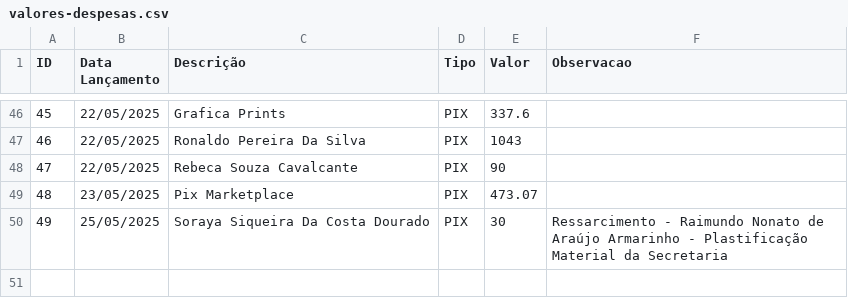
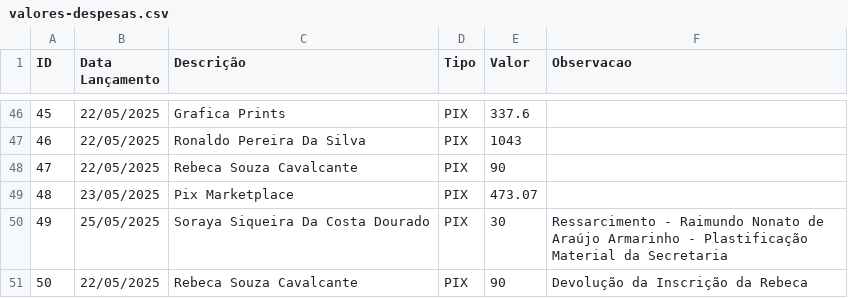
Before and after one commit to AndersonIctus/encontro-conciliar-financeiro, a CSV file: extrato-despesa/valores-despesas.csv, drawn as a sheet; only a part is shown, gaps mark what is left out; the diff names each change by its address in the sheet, - before the commit and + after, or states it on an @@ line.

```diff
--- a/extrato-despesa/valores-despesas.csv
+++ b/extrato-despesa/valores-despesas.csv
+row 51: 50 | 22/05/2025 | Rebeca Souza Cavalcante | PIX | 90 | Devolução da Inscrição da Rebeca
```
Also changed, not shown: extrato-bancario/Extrato-17-04-2025-a-17-05-2025.csv, extrato-bancario/Extrato-24-04-2025-a-24-05-2025.csv, 6 other files.
